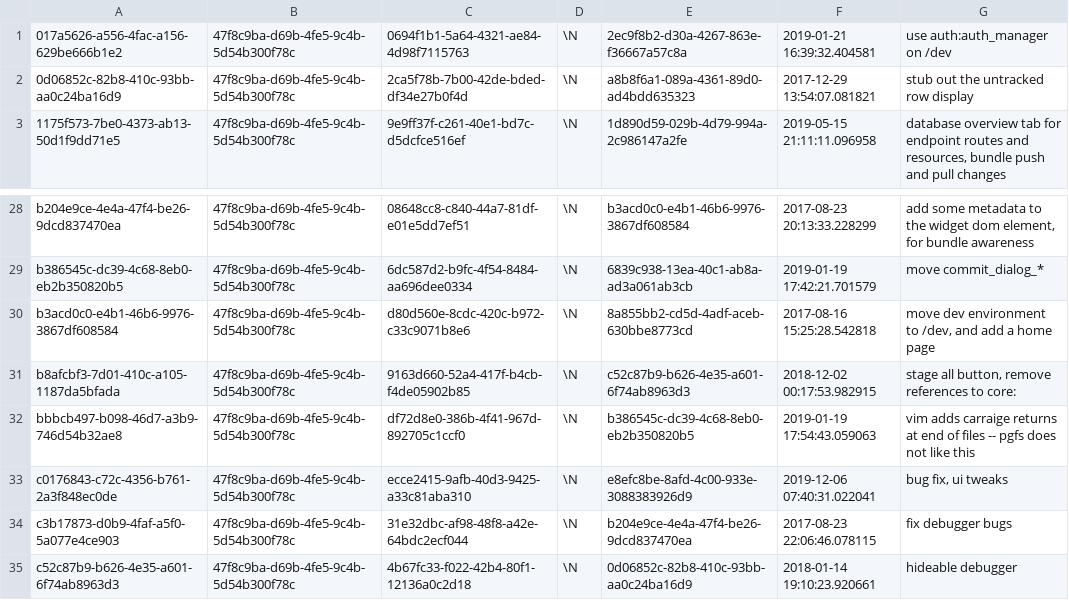
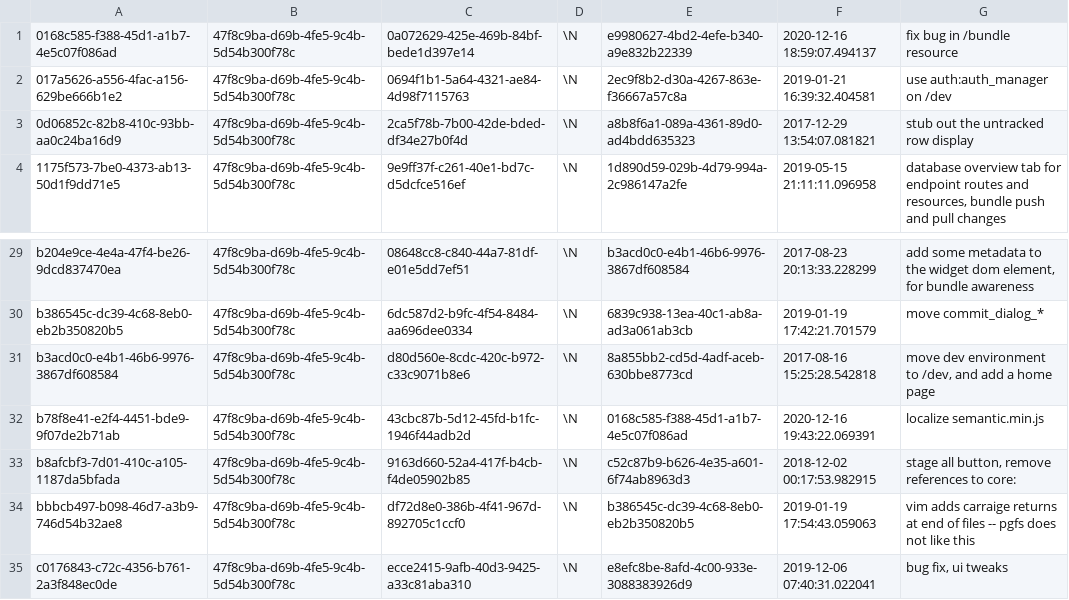
Before and after one commit to aquametalabs/aquameta, a CSV file: bundles-available/org.aquameta.core.ide/commit.csv, drawn as a sheet; only a part is shown, gaps mark what is left out; the shorter side is filled out with more unchanged rows; the diff names each change by its address in the sheet, - before the commit and + after, or states it on an @@ line.

```diff
--- a/bundles-available/org.aquameta.core.ide/commit.csv
+++ b/bundles-available/org.aquameta.core.ide/commit.csv
+row 1: 0168c585-f388-45d1-a1b7-4e5c07f086ad | 47f8c9ba-d69b-4fe5-9c4b-5d54b300f78c | 0a072629-425e-469b-84bf-bede1d397e14 | \N | e9980627-4bd2-4efe-b340-a9e832b22339 | 2020-12-16 18:59:07.494137 | fix bug in /bundle resource
+row 32: b78f8e41-e2f4-4451-bde9-9f07de2b71ab | 47f8c9ba-d69b-4fe5-9c4b-5d54b300f78c | 43cbc87b-5d12-45fd-b1fc-1946f44adb2d | \N | 0168c585-f388-45d1-a1b7-4e5c07f086ad | 2020-12-16 19:43:22.069391 | localize semantic.min.js
```
Also changed, not shown: bundles-available/org.aquameta.core.ide/rowset.csv, 8 other files.
